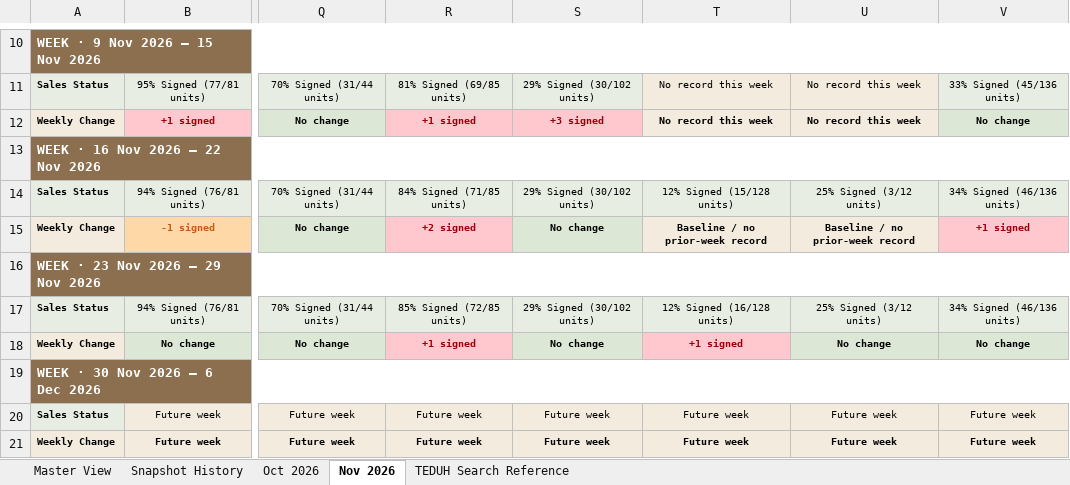
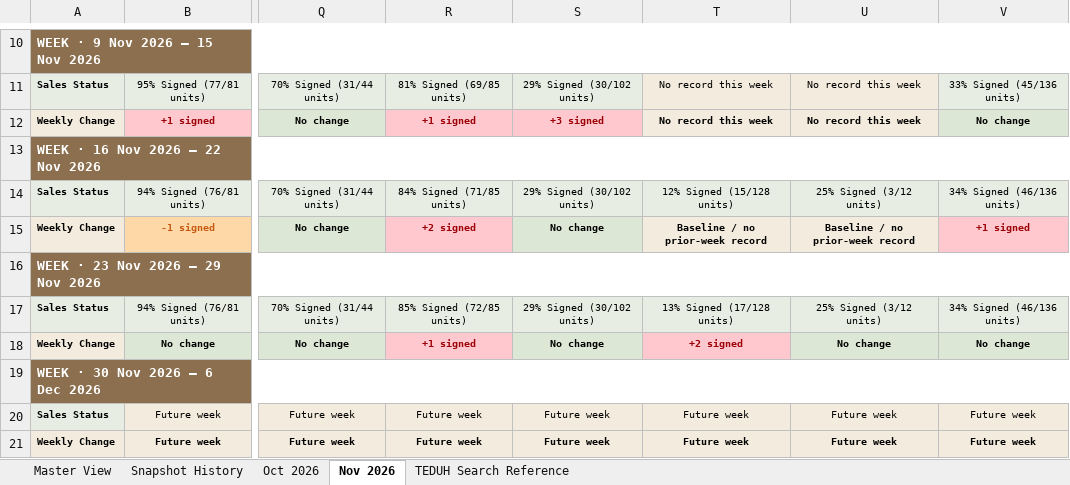
Before and after one commit to lumcy-abc/broga-competitor-sales-dashboard, an Excel workbook: Broga_Weekly_Tracking.xlsx, sheet Nov 2026, drawn as a sheet; only a part is shown, gaps mark what is left out; values as stored, in another font and other column widths than the file's, no borders; the diff names each change by its address in the sheet, - before the commit and + after, or states it on an @@ line.

```diff
--- a/Broga_Weekly_Tracking.xlsx (sheet Nov 2026)
+++ b/Broga_Weekly_Tracking.xlsx (sheet Nov 2026)
-T17: 12% Signed (16/128 units)
+T17: 13% Signed (17/128 units)
-T18: +1 signed
+T18: +2 signed
```
Also changed, not shown: sheet Snapshot History.
